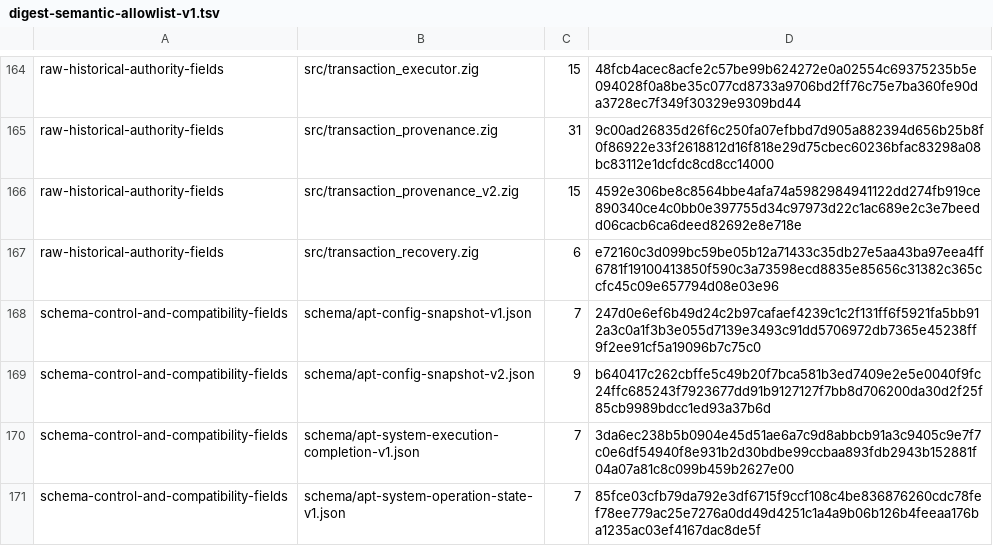
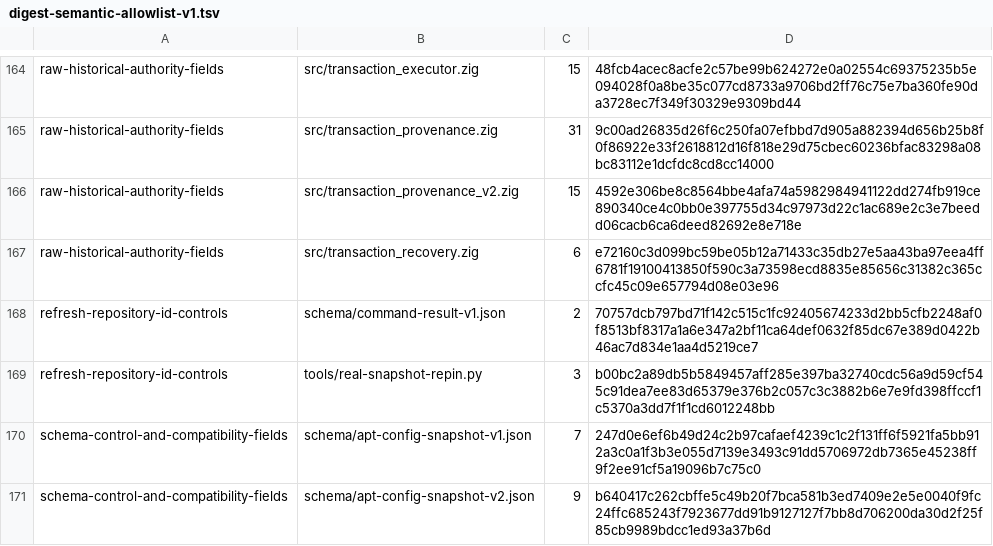
Before and after one commit to cataggar/debz, a TSV file: security/digest-semantic-allowlist-v1.tsv, drawn as a sheet; only a part is shown, gaps mark what is left out; the shorter side is filled out with more unchanged rows; the diff names each change by its address in the sheet, - before the commit and + after, or states it on an @@ line.

```diff
--- a/security/digest-semantic-allowlist-v1.tsv
+++ b/security/digest-semantic-allowlist-v1.tsv
+row 168: refresh-repository-id-controls | schema/command-result-v1.json | 2 | 70757dcb797bd71f142c515c1fc92405674233d2bb5cfb2248af0f8513bf8317a1a6e347a2bf11ca64def0632f85dc67e389d0422b46ac7d834e1aa4d5219ce7
+row 169: refresh-repository-id-controls | tools/real-snapshot-repin.py | 3 | b00bc2a89db5b5849457aff285e397ba32740cdc56a9d59cf545c91dea7ee83d65379e376b2c057c3c3882b6e7e9fd398ffccf1c5370a3dd7f1f1cd6012248bb
```
Also changed, not shown: security/digest-inventory-v1.tsv, 11 other files.
